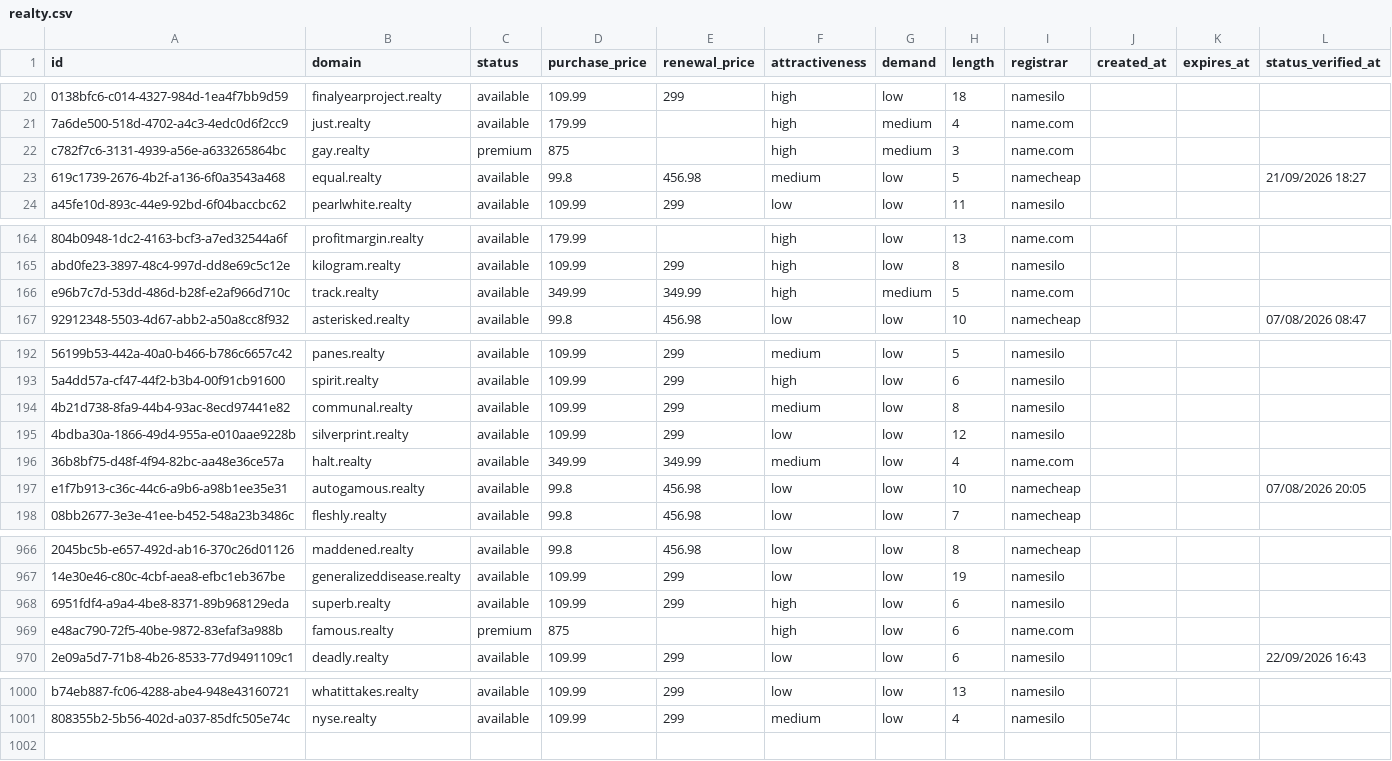
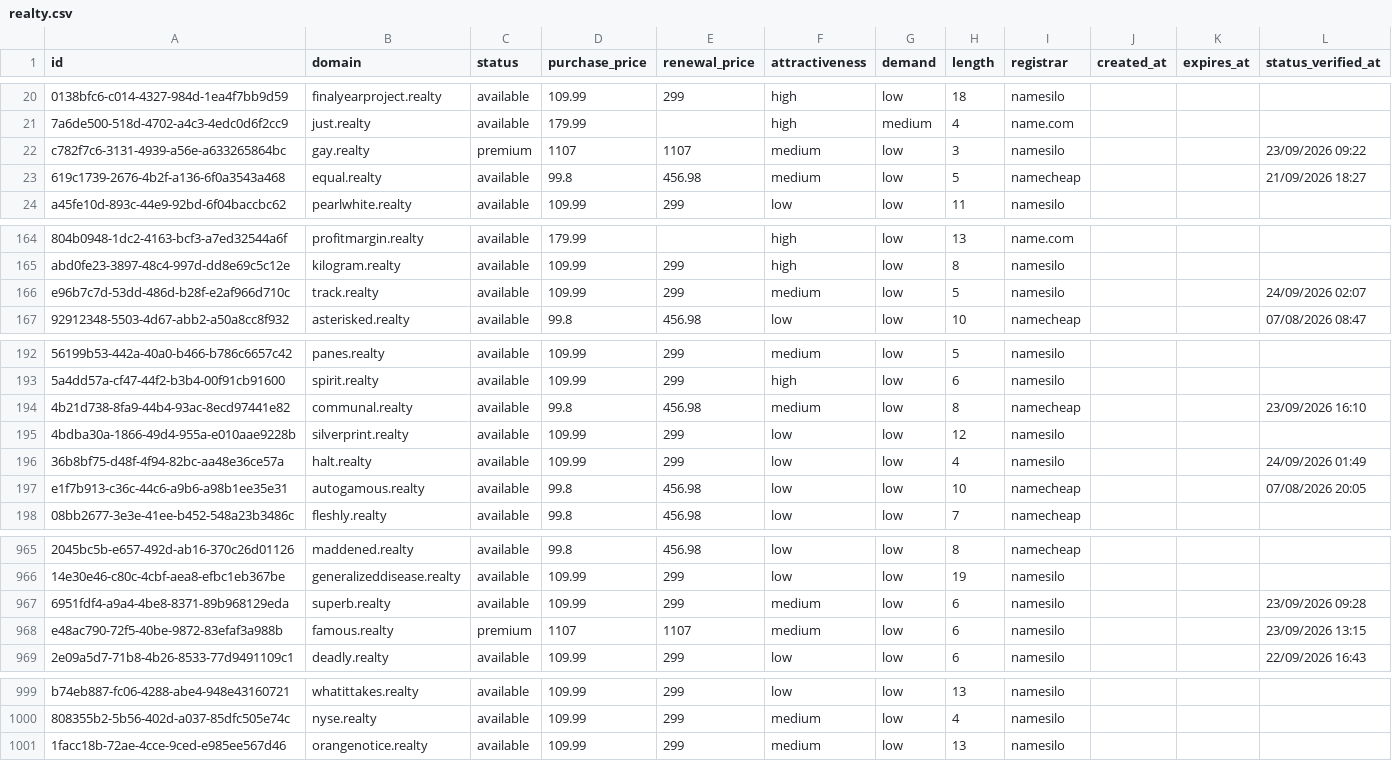
Before and after one commit to UniqueDomains/realty-oneword-domains, a CSV file: realty.csv, drawn as a sheet; only a part is shown, gaps mark what is left out; addresses are those after the commit; the diff covers the shown part only; the diff names each change by its address in the sheet, - before the commit and + after, or states it on an @@ line.

```diff
--- a/realty.csv
+++ b/realty.csv
-D22 (purchase_price): 875
+D22 (purchase_price): 1107
-E22 (renewal_price): (empty)
+E22 (renewal_price): 1107
-F22 (attractiveness): high
+F22 (attractiveness): medium
-G22 (demand): medium
+G22 (demand): low
-I22 (registrar): name.com
+I22 (registrar): namesilo
-L22 (status_verified_at): (empty)
+L22 (status_verified_at): 23/09/2026 09:22
-D166 (purchase_price): 349.99
+D166 (purchase_price): 109.99
-E166 (renewal_price): 349.99
+E166 (renewal_price): 299
-F166 (attractiveness): high
+F166 (attractiveness): medium
-G166 (demand): medium
+G166 (demand): low
-I166 (registrar): name.com
+I166 (registrar): namesilo
-L166 (status_verified_at): (empty)
+L166 (status_verified_at): 24/09/2026 02:07
-D194 (purchase_price): 109.99
+D194 (purchase_price): 99.8
-E194 (renewal_price): 299
+E194 (renewal_price): 456.98
-I194 (registrar): namesilo
+I194 (registrar): namecheap
-L194 (status_verified_at): (empty)
+L194 (status_verified_at): 23/09/2026 16:10
-D196 (purchase_price): 349.99
+D196 (purchase_price): 109.99
-E196 (renewal_price): 349.99
+E196 (renewal_price): 299
-F196 (attractiveness): medium
+F196 (attractiveness): low
-I196 (registrar): name.com
+I196 (registrar): namesilo
-L196 (status_verified_at): (empty)
+L196 (status_verified_at): 24/09/2026 01:49
-F967:F968 (attractiveness): high
+F967:F968 (attractiveness): medium
-L967 (status_verified_at): (empty)
+L967 (status_verified_at): 23/09/2026 09:28
-D968 (purchase_price): 875
+D968 (purchase_price): 1107
-E968 (renewal_price): (empty)
+E968 (renewal_price): 1107
-I968 (registrar): name.com
+I968 (registrar): namesilo
-L968 (status_verified_at): (empty)
+L968 (status_verified_at): 23/09/2026 13:15
+row 1001: 1facc18b-72ae-4cce-9ced-e985ee567d46 | orangenotice.realty | available | 109.99 | 299 | medium | low | 13 | namesilo
```
Also changed, not shown: 1 removed row and 124 edited cells elsewhere in this file, 4 other files.
